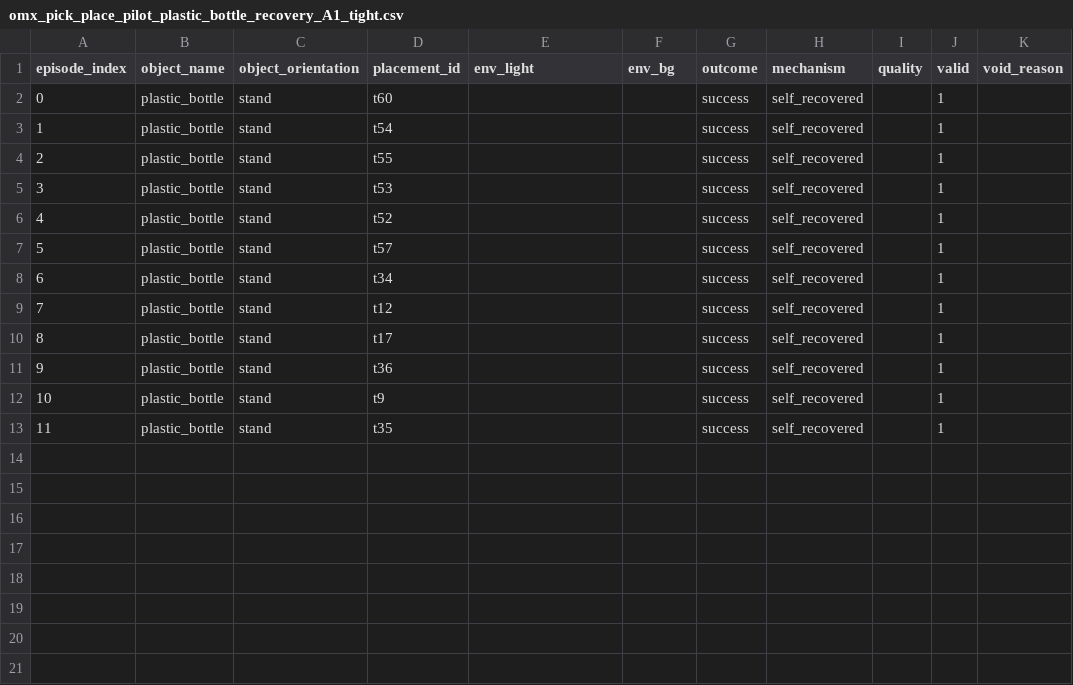
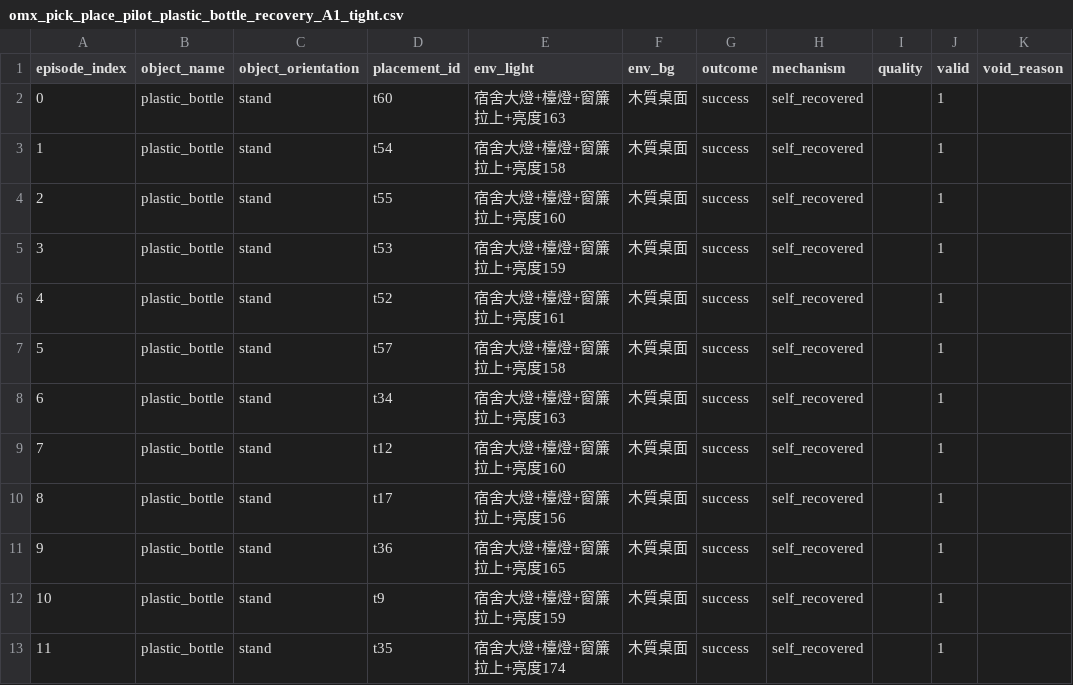
Before and after one commit to EricC430/teleoperation_pick_place, a CSV file: episode_meta/omx_pick_place_pilot_plastic_bottle_recovery_A1_tight.csv, drawn as a sheet; only a part is shown; the diff names each change by its address in the sheet, - before the commit and + after, or states it on an @@ line.

```diff
--- a/episode_meta/omx_pick_place_pilot_plastic_bottle_recovery_A1_tight.csv
+++ b/episode_meta/omx_pick_place_pilot_plastic_bottle_recovery_A1_tight.csv
-E2 (env_light): (empty)
+E2 (env_light): 宿舍大燈+檯燈+窗簾拉上+亮度163
-F2:F13 (env_bg): (empty)
+F2:F13 (env_bg): 木質桌面
-E3 (env_light): (empty)
+E3 (env_light): 宿舍大燈+檯燈+窗簾拉上+亮度158
-E4 (env_light): (empty)
+E4 (env_light): 宿舍大燈+檯燈+窗簾拉上+亮度160
-E5 (env_light): (empty)
+E5 (env_light): 宿舍大燈+檯燈+窗簾拉上+亮度159
-E6 (env_light): (empty)
+E6 (env_light): 宿舍大燈+檯燈+窗簾拉上+亮度161
-E7 (env_light): (empty)
+E7 (env_light): 宿舍大燈+檯燈+窗簾拉上+亮度158
-E8 (env_light): (empty)
+E8 (env_light): 宿舍大燈+檯燈+窗簾拉上+亮度163
-E9 (env_light): (empty)
+E9 (env_light): 宿舍大燈+檯燈+窗簾拉上+亮度160
-E10 (env_light): (empty)
+E10 (env_light): 宿舍大燈+檯燈+窗簾拉上+亮度156
-E11 (env_light): (empty)
+E11 (env_light): 宿舍大燈+檯燈+窗簾拉上+亮度165
-E12 (env_light): (empty)
+E12 (env_light): 宿舍大燈+檯燈+窗簾拉上+亮度159
-E13 (env_light): (empty)
+E13 (env_light): 宿舍大燈+檯燈+窗簾拉上+亮度174
```
Also changed, not shown: episode_meta/omx_pick_place_pilot_plastic_bottle_normal_A1.csv, episode_meta/omx_pick_place_pilot_plastic_bottle_precise_A1.csv, 2 other files.
